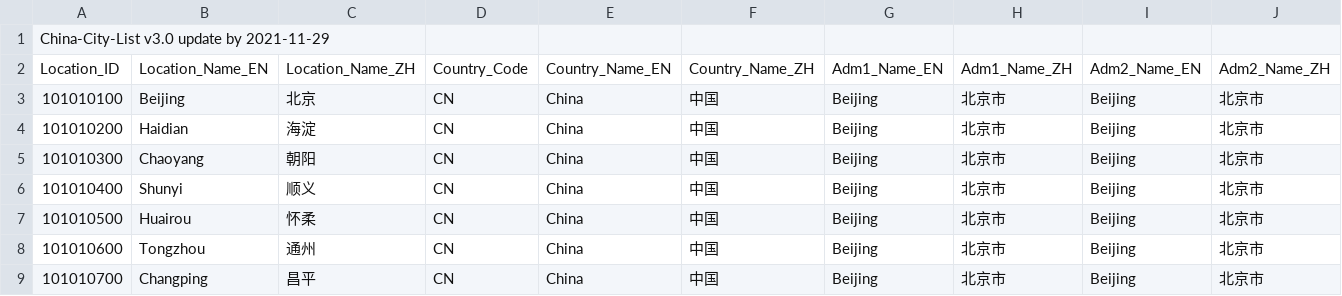
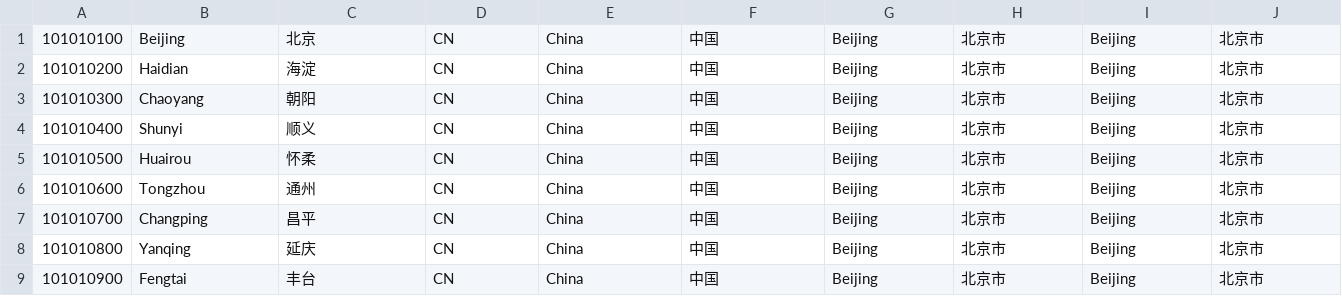
Before and after one commit to AmzGrainRain/LightSP, a CSV file: src/assets/weather/city_list.csv, drawn as a sheet; only a part is shown; the shorter side is filled out with more unchanged rows; rows hold the shown columns only; the diff names each change by its address in the sheet, - before the commit and + after, or states it on an @@ line.

```diff
--- a/src/assets/weather/city_list.csv
+++ b/src/assets/weather/city_list.csv
-row 1: China-City-List v3.0 update by 2021-11-29
-row 2: Location_ID | Location_Name_EN | Location_Name_ZH | Country_Code | Country_Name_EN | Country_Name_ZH | Adm1_Name_EN | Adm1_Name_ZH | Adm2_Name_EN | Adm2_Name_ZH
```
Also changed, not shown: 10 other files.
